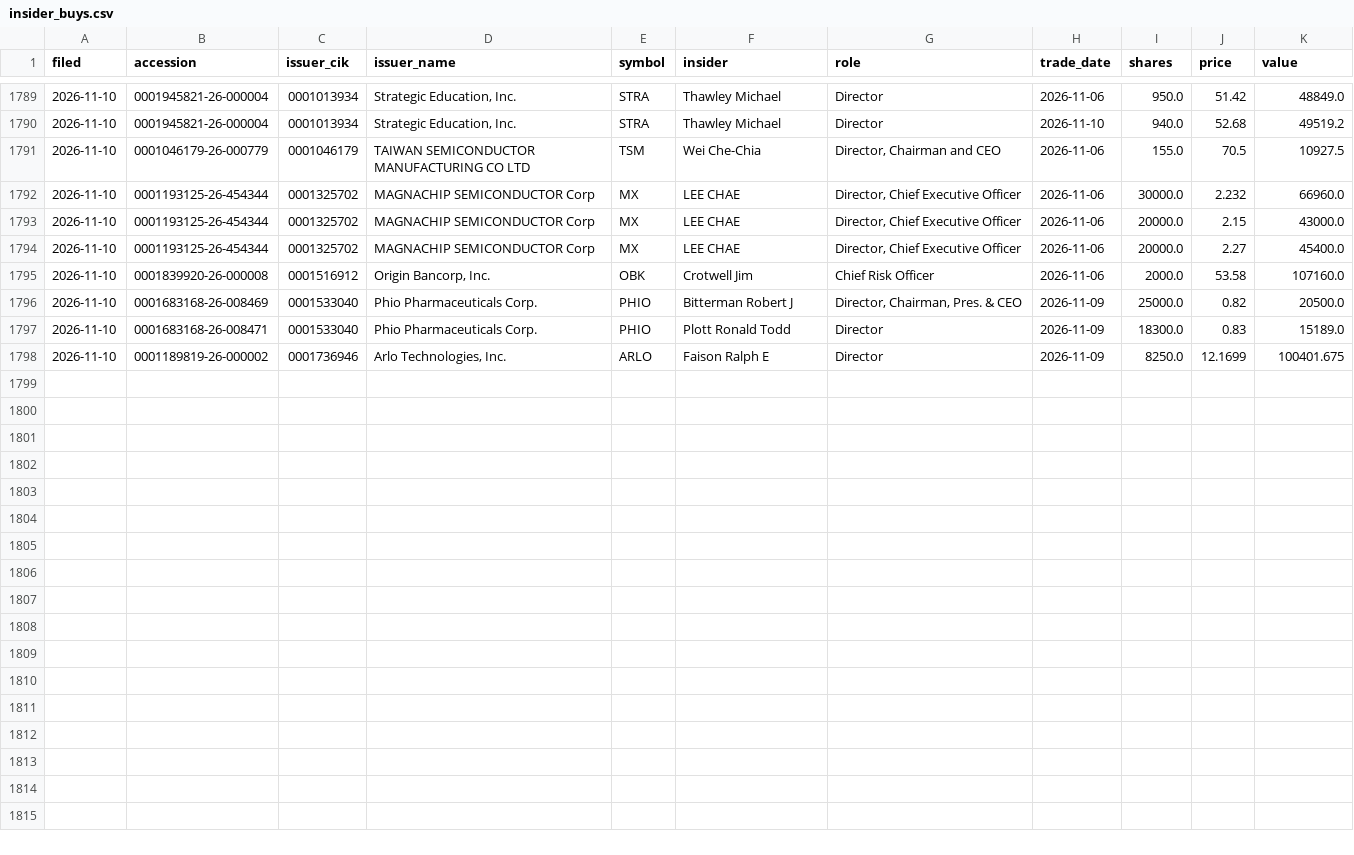
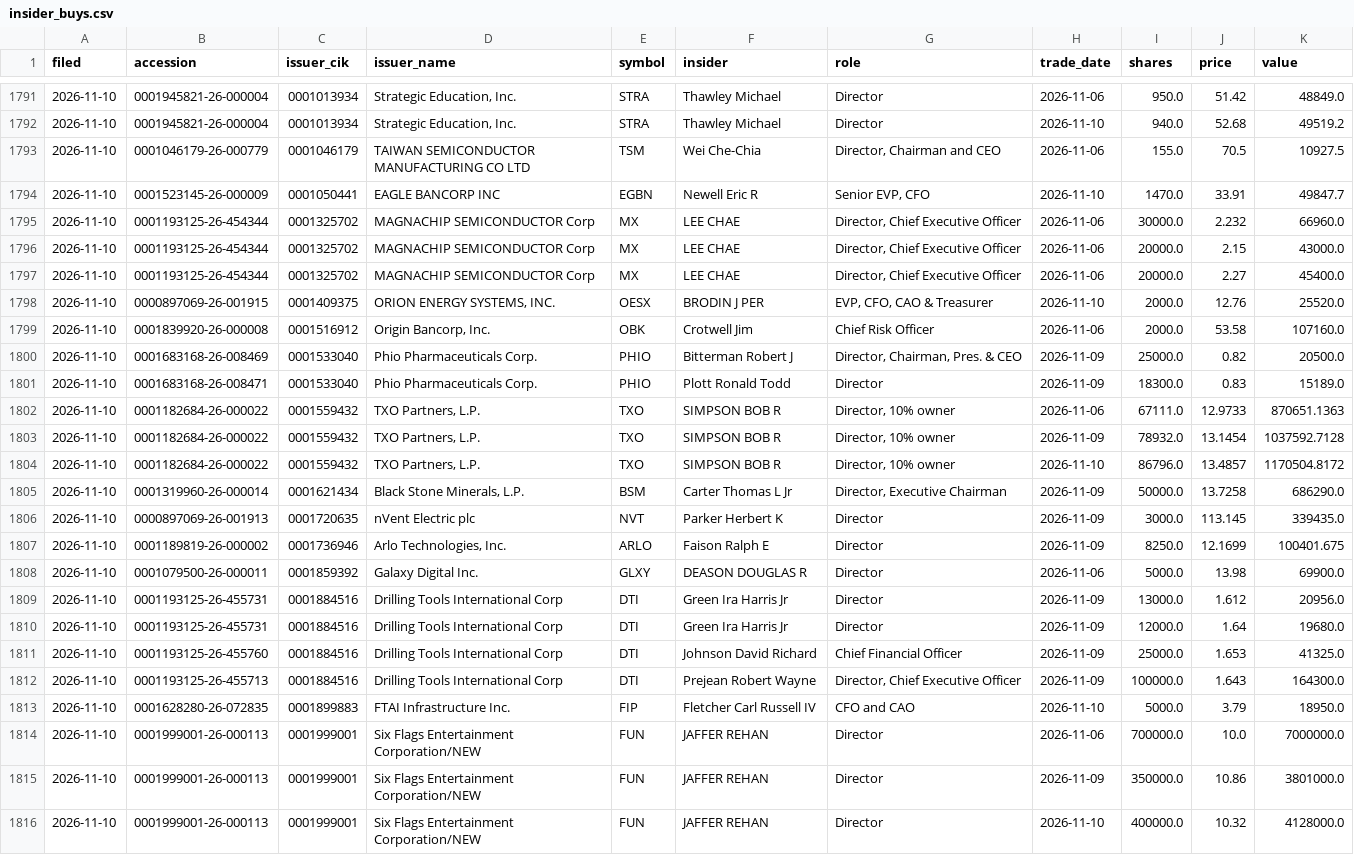
Before and after one commit to jwill736/market-tracker, a CSV file: insider_buys.csv, drawn as a sheet; only a part is shown, gaps mark what is left out; the diff covers the shown part only.

```diff
--- a/insider_buys.csv
+++ b/insider_buys.csv
@@ -1791,2 +1793,3 @@ filed,accession,issuer_cik,issuer_name,symbol,insider,role,trade_date,shares,pri
 2026-11-10,0001046179-26-000779,0001046179,TAIWAN SEMICONDUCTOR MANUFACTURING CO LTD,TSM,Wei Che-Chia,"Director, Chairman and CEO",2026-11-06,155.0,70.5,10927.5
+2026-11-10,0001523145-26-000009,0001050441,EAGLE BANCORP INC,EGBN,Newell Eric R,"Senior EVP, CFO",2026-11-10,1470.0,33.91,49847.7
 2026-11-10,0001193125-26-454344,0001325702,MAGNACHIP SEMICONDUCTOR Corp,MX,LEE CHAE,"Director, Chief Executive Officer",2026-11-06,30000.0,2.232,66960.0
@@ -1794,2 +1797,3 @@ filed,accession,issuer_cik,issuer_name,symbol,insider,role,trade_date,shares,pri
 2026-11-10,0001193125-26-454344,0001325702,MAGNACHIP SEMICONDUCTOR Corp,MX,LEE CHAE,"Director, Chief Executive Officer",2026-11-06,20000.0,2.27,45400.0
+2026-11-10,0000897069-26-001915,0001409375,"ORION ENERGY SYSTEMS, INC.",OESX,BRODIN J PER,"EVP, CFO, CAO & Treasurer",2026-11-10,2000.0,12.76,25520.0
 2026-11-10,0001839920-26-000008,0001516912,"Origin Bancorp, Inc.",OBK,Crotwell Jim,Chief Risk Officer,2026-11-06,2000.0,53.58,107160.0
@@ -1797,2 +1801,16 @@ filed,accession,issuer_cik,issuer_name,symbol,insider,role,trade_date,shares,pri
 2026-11-10,0001683168-26-008471,0001533040,Phio Pharmaceuticals Corp.,PHIO,Plott Ronald Todd,Director,2026-11-09,18300.0,0.83,15189.0
+2026-11-10,0001182684-26-000022,0001559432,"TXO Partners, L.P.",TXO,SIMPSON BOB R,"Director, 10% owner",2026-11-06,67111.0,12.9733,870651.1363
+2026-11-10,0001182684-26-000022,0001559432,"TXO Partners, L.P.",TXO,SIMPSON BOB R,"Director, 10% owner",2026-11-09,78932.0,13.1454,1037592.7128
+2026-11-10,0001182684-26-000022,0001559432,"TXO Partners, L.P.",TXO,SIMPSON BOB R,"Director, 10% owner",2026-11-10,86796.0,13.4857,1170504.8172
+2026-11-10,0001319960-26-000014,0001621434,"Black Stone Minerals, L.P.",BSM,Carter Thomas L Jr,"Director, Executive Chairman",2026-11-09,50000.0,13.7258,686290.0
+2026-11-10,0000897069-26-001913,0001720635,nVent Electric plc,NVT,Parker Herbert K,Director,2026-11-09,3000.0,113.145,339435.0
 2026-11-10,0001189819-26-000002,0001736946,"Arlo Technologies, Inc.",ARLO,Faison Ralph E,Director,2026-11-09,8250.0,12.1699,100401.675
+2026-11-10,0001079500-26-000011,0001859392,Galaxy Digital Inc.,GLXY,DEASON DOUGLAS R,Director,2026-11-06,5000.0,13.98,69900.0
+2026-11-10,0001193125-26-455731,0001884516,Drilling Tools International Corp,DTI,Green Ira Harris Jr,Director,2026-11-09,13000.0,1.612,20956.0
+2026-11-10,0001193125-26-455731,0001884516,Drilling Tools International Corp,DTI,Green Ira Harris Jr,Director,2026-11-09,12000.0,1.64,19680.0
+2026-11-10,0001193125-26-455760,0001884516,Drilling Tools International Corp,DTI,Johnson David Richard,Chief Financial Officer,2026-11-09,25000.0,1.653,41325.0
+2026-11-10,0001193125-26-455713,0001884516,Drilling Tools International Corp,DTI,Prejean Robert Wayne,"Director, Chief Executive Officer",2026-11-09,100000.0,1.643,164300.0
+2026-11-10,0001628280-26-072835,0001899883,FTAI Infrastructure Inc.,FIP,Fletcher Carl Russell IV,CFO  and CAO,2026-11-10,5000.0,3.79,18950.0
+2026-11-10,0001999001-26-000113,0001999001,Six Flags Entertainment Corporation/NEW,FUN,JAFFER REHAN,Director,2026-11-06,700000.0,10.0,7000000.0
+2026-11-10,0001999001-26-000113,0001999001,Six Flags Entertainment Corporation/NEW,FUN,JAFFER REHAN,Director,2026-11-09,350000.0,10.86,3801000.0
+2026-11-10,0001999001-26-000113,0001999001,Six Flags Entertainment Corporation/NEW,FUN,JAFFER REHAN,Director,2026-11-10,400000.0,10.32,4128000.0
```
Also changed, not shown: 2 added rows elsewhere in this file, alert_log.csv, alerted.csv, 3 other files.
